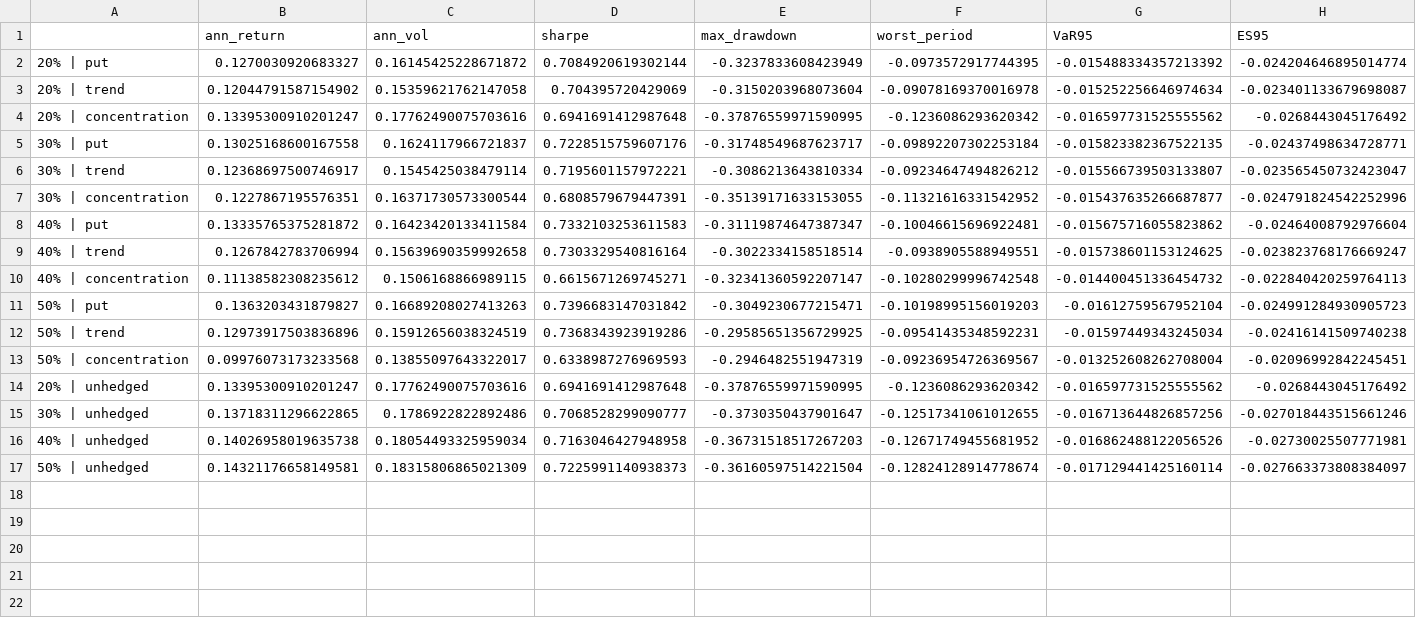
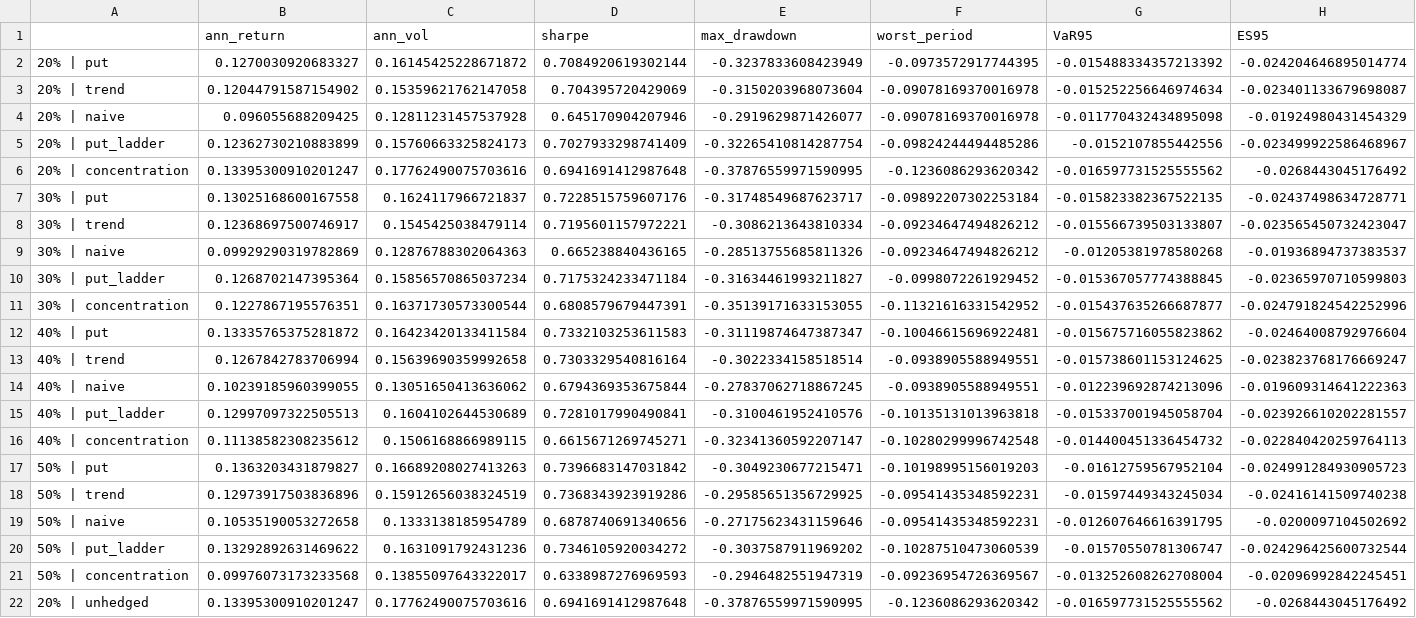
Before and after one commit to KavinDhanasekaran7/AI-Concentration-Hedging, a CSV file: results/tables/hedge_metrics.csv, drawn as a sheet; only a part is shown; the shorter side is filled out with more unchanged rows; rows hold the shown columns only; the diff names each change by its address in the sheet, - before the commit and + after, or states it on an @@ line.

```diff
--- a/results/tables/hedge_metrics.csv
+++ b/results/tables/hedge_metrics.csv
+row 4: 20% | naive | 0.096055688209425 | 0.12811231457537928 | 0.645170904207946 | -0.2919629871426077 | -0.09078169370016978 | -0.011770432434895098 | -0.01924980431454329
+row 5: 20% | put_ladder | 0.12362730210883899 | 0.15760663325824173 | 0.7027933298741409 | -0.32265410814287754 | -0.09824244494485286 | -0.0152107855442556 | -0.023499922586468967
+row 9: 30% | naive | 0.09929290319782869 | 0.12876788302064363 | 0.665238840436165 | -0.28513755685811326 | -0.09234647494826212 | -0.01205381978580268 | -0.01936894737383537
+row 10: 30% | put_ladder | 0.1268702147395364 | 0.15856570865037234 | 0.7175324233471184 | -0.31634461993211827 | -0.0998072261929452 | -0.015367057774388845 | -0.02365970710599803
+row 14: 40% | naive | 0.10239185960399055 | 0.13051650413636062 | 0.6794369353675844 | -0.27837062718867245 | -0.0938905588949551 | -0.012239692874213096 | -0.019609314641222363
+row 15: 40% | put_ladder | 0.12997097322505513 | 0.1604102644530689 | 0.7281017990490841 | -0.3100461952410576 | -0.10135131013963818 | -0.015337001945058704 | -0.023926610202281557
+row 19: 50% | naive | 0.10535190053272658 | 0.1333138185954789 | 0.6878740691340656 | -0.27175623431159646 | -0.09541435348592231 | -0.012607646616391795 | -0.0200097104502692
+row 20: 50% | put_ladder | 0.13292892631469622 | 0.1631091792431236 | 0.7346105920034272 | -0.3037587911969202 | -0.10287510473060539 | -0.01570550781306747 | -0.024296425600732544
```
Also changed, not shown: results/tables/hedge_stress_returns.csv, results/tables/scorecard.csv, 9 other files.
